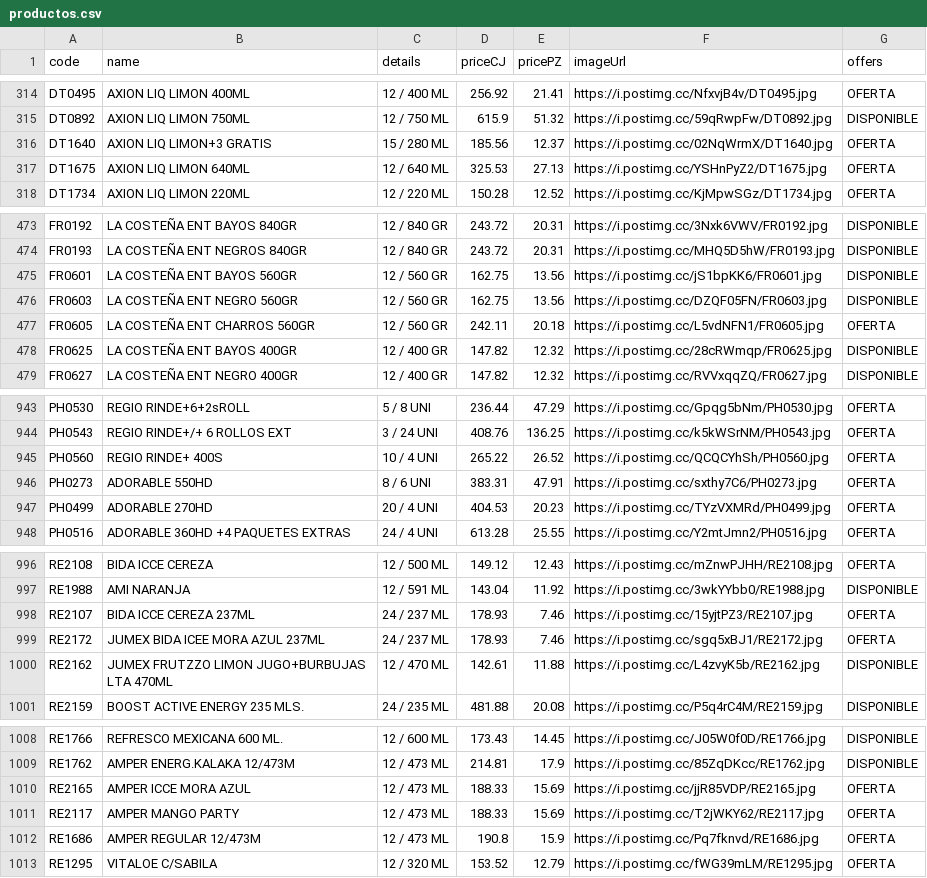
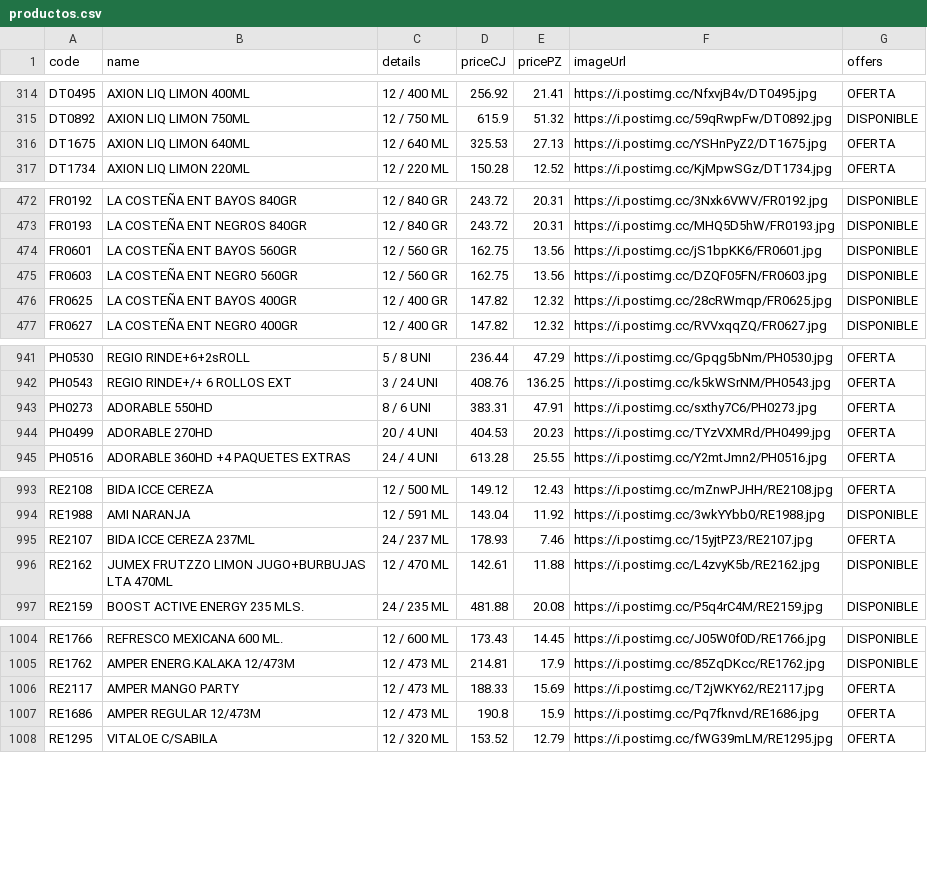
Before and after one commit to Mac-U/supermac-DB, a CSV file: productos.csv, drawn as a sheet; only a part is shown, gaps mark what is left out.

Commit message:
actualizacion 1 al 28 de mayo

```diff
--- a/productos.csv
+++ b/productos.csv
@@ -315,3 +315,2 @@ DT0495,AXION LIQ LIMON 400ML,12 / 400 ML,256.92,21.41,https://i.postimg.cc/Nfxvj
 DT0892,AXION LIQ LIMON 750ML,12 / 750 ML,615.9,51.32,https://i.postimg.cc/59qRwpFw/DT0892.jpg,DISPONIBLE
-DT1640,AXION LIQ LIMON+3 GRATIS,15 / 280 ML,185.56,12.37,https://i.postimg.cc/02NqWrmX/DT1640.jpg,OFERTA
 DT1675,AXION LIQ LIMON 640ML,12 / 640 ML,325.53,27.13,https://i.postimg.cc/YSHnPyZ2/DT1675.jpg,OFERTA
@@ -476,3 +475,2 @@ FR0601,LA COSTEÑA ENT BAYOS 560GR,12 / 560 GR,162.75,13.56,https://i.postimg.cc
 FR0603,LA COSTEÑA ENT NEGRO 560GR,12 / 560 GR,162.75,13.56,https://i.postimg.cc/DZQF05FN/FR0603.jpg,DISPONIBLE
-FR0605,LA COSTEÑA ENT CHARROS 560GR,12 / 560 GR,242.11,20.18,https://i.postimg.cc/L5vdNFN1/FR0605.jpg,OFERTA
 FR0625,LA COSTEÑA ENT BAYOS 400GR,12 / 400 GR,147.82,12.32,https://i.postimg.cc/28cRWmqp/FR0625.jpg,DISPONIBLE
@@ -944,3 +942,2 @@ PH0530,REGIO RINDE+6+2sROLL,5 / 8 UNI,236.44,47.29,https://i.postimg.cc/Gpqg5bNm
 PH0543,REGIO RINDE+/+ 6 ROLLOS EXT,3 / 24 UNI,408.76,136.25,https://i.postimg.cc/k5kWSrNM/PH0543.jpg,OFERTA
-PH0560,REGIO RINDE+ 400S,10 / 4 UNI,265.22,26.52,https://i.postimg.cc/QCQCYhSh/PH0560.jpg,OFERTA
 PH0273,ADORABLE 550HD,8 / 6 UNI,383.31,47.91,https://i.postimg.cc/sxthy7C6/PH0273.jpg,OFERTA
@@ -998,3 +995,2 @@ RE1988,AMI NARANJA,12 / 591 ML,143.04,11.92,https://i.postimg.cc/3wkYYbb0/RE1988
 RE2107, BIDA ICCE CEREZA 237ML,24 / 237 ML,178.93,7.46,https://i.postimg.cc/15yjtPZ3/RE2107.jpg,OFERTA
-RE2172,JUMEX BIDA ICEE MORA AZUL 237ML,24 / 237 ML,178.93,7.46,https://i.postimg.cc/sgq5xBJ1/RE2172.jpg,OFERTA
 RE2162,JUMEX FRUTZZO LIMON JUGO+BURBUJAS LTA 470ML,12 / 470 ML,142.61,11.88,https://i.postimg.cc/L4zvyK5b/RE2162.jpg,DISPONIBLE
@@ -1009,3 +1005,2 @@ RE1766,REFRESCO MEXICANA 600 ML.,12 / 600 ML,173.43,14.45,https://i.postimg.cc/J
 RE1762,AMPER ENERG.KALAKA 12/473M,12 / 473 ML,214.81,17.9,https://i.postimg.cc/85ZqDKcc/RE1762.jpg,DISPONIBLE
-RE2165,AMPER ICCE MORA AZUL,12 / 473 ML,188.33,15.69,https://i.postimg.cc/jjR85VDP/RE2165.jpg,OFERTA
 RE2117,AMPER MANGO PARTY,12 / 473 ML,188.33,15.69,https://i.postimg.cc/T2jWKY62/RE2117.jpg,OFERTA
```
